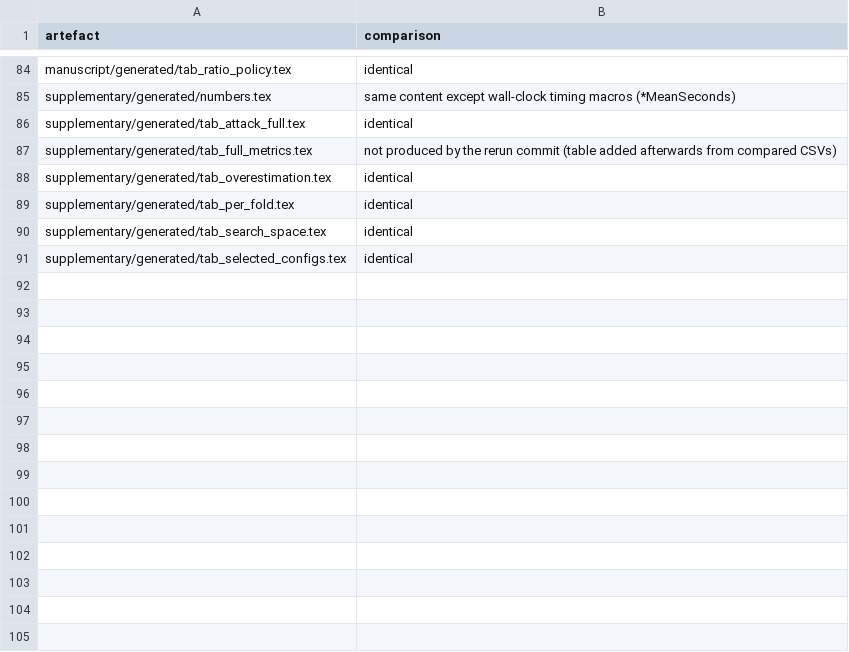
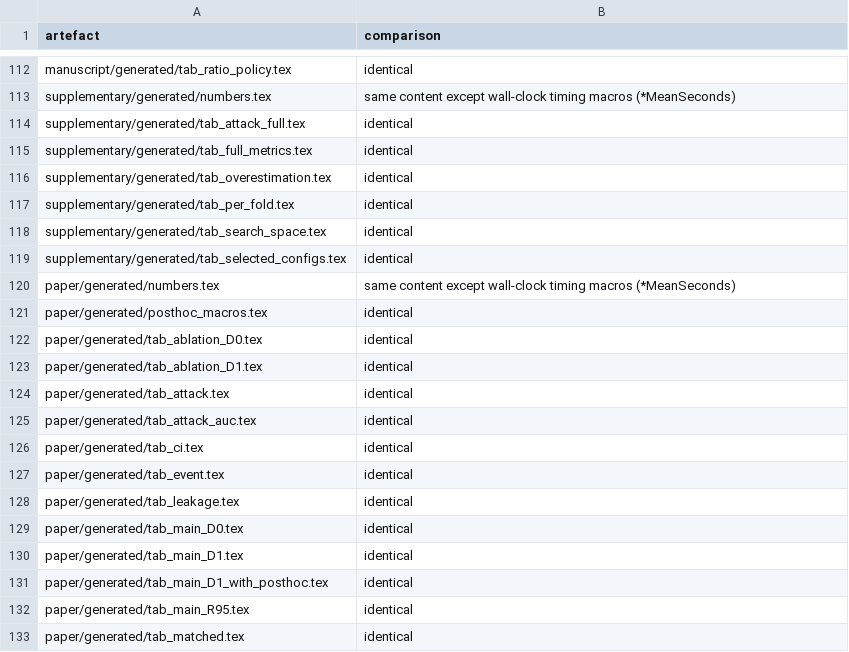
Before and after one commit to rajaiimad/J2-Fix, a CSV file: revision/results/qc/clean_rerun_comparison.csv, drawn as a sheet; only a part is shown, gaps mark what is left out; the diff covers the shown part only.

```diff
--- a/revision/results/qc/clean_rerun_comparison.csv
+++ b/revision/results/qc/clean_rerun_comparison.csv
@@ -86,3 +114,3 @@ supplementary/generated/numbers.tex,same content except wall-clock timing macros
 supplementary/generated/tab_attack_full.tex,identical
-supplementary/generated/tab_full_metrics.tex,not produced by the rerun commit (table added afterwards from compared CSVs)
+supplementary/generated/tab_full_metrics.tex,identical
 supplementary/generated/tab_overestimation.tex,identical
@@ -91 +119,15 @@ supplementary/generated/tab_search_space.tex,identical
 supplementary/generated/tab_selected_configs.tex,identical
+paper/generated/numbers.tex,same content except wall-clock timing macros (*MeanSeconds)
+paper/generated/posthoc_macros.tex,identical
+paper/generated/tab_ablation_D0.tex,identical
+paper/generated/tab_ablation_D1.tex,identical
+paper/generated/tab_attack.tex,identical
+paper/generated/tab_attack_auc.tex,identical
+paper/generated/tab_ci.tex,identical
+paper/generated/tab_event.tex,identical
+paper/generated/tab_leakage.tex,identical
+paper/generated/tab_main_D0.tex,identical
+paper/generated/tab_main_D1.tex,identical
+paper/generated/tab_main_D1_with_posthoc.tex,identical
+paper/generated/tab_main_R95.tex,identical
+paper/generated/tab_matched.tex,identical
```
Also changed, not shown: 38 added rows and 2 edited cells elsewhere in this file, 4 other files.
